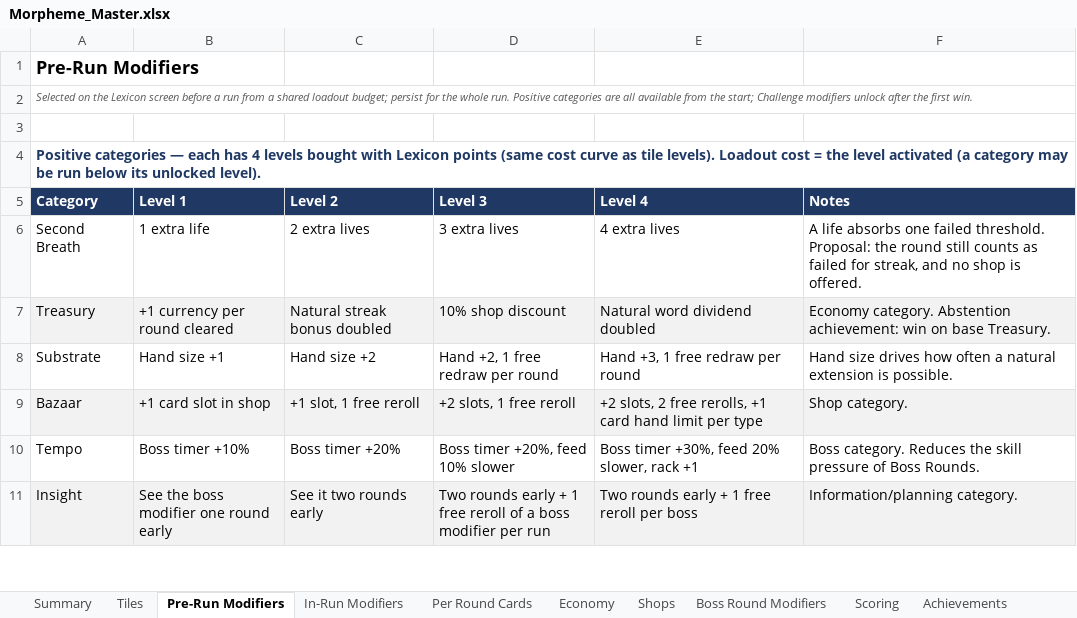
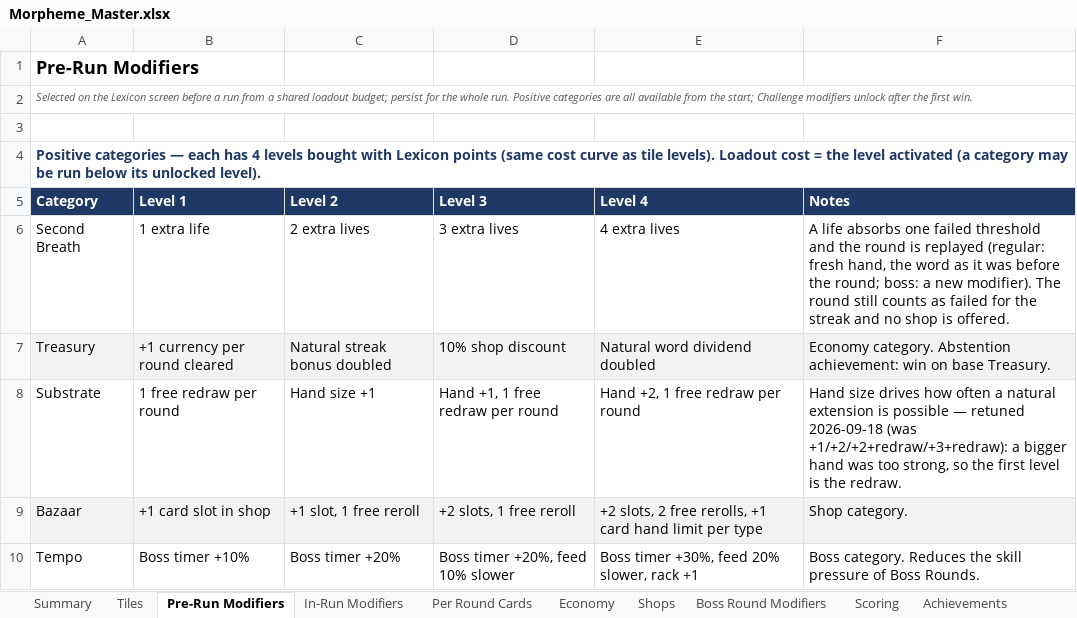
Before and after one commit to batkiss27/morpheme-prototype, an Excel workbook: Morpheme_Master.xlsx, sheet Pre-Run Modifiers, drawn as a sheet; only a part is shown; the shorter side is filled out with more unchanged rows; values as stored, in another font and other column widths than the file's, no borders; the diff names each change by its address in the sheet, - before the commit and + after, or states it on an @@ line.

```diff
--- a/Morpheme_Master.xlsx (sheet Pre-Run Modifiers)
+++ b/Morpheme_Master.xlsx (sheet Pre-Run Modifiers)
-F6: …one failed threshold. Proposal: the round still counts as failed for streak, and no…
+F6: …one failed threshold and the round is replayed (regular: fresh hand, the word as it was before the round; boss: a new modifier). The round still counts as failed for the streak and no…
-B8: Hand size +1
+B8: 1 free redraw per round
-C8: Hand size +2
+C8: Hand size +1
-D8: Hand +2, 1 free redraw per round
+D8: Hand +1, 1 free redraw per round
-E8: Hand +3, 1 free redraw per round
+E8: Hand +2, 1 free redraw per round
-F8: …extension is possible.
+F8: …extension is possible — retuned 2026-09-18 (was +1/+2/+2+redraw/+3+redraw): a bigger hand was too strong, so the first level is the redraw.
```
Also changed, not shown: sheet Scoring, sheet Decisions, sheet Summary, 31 other files.
